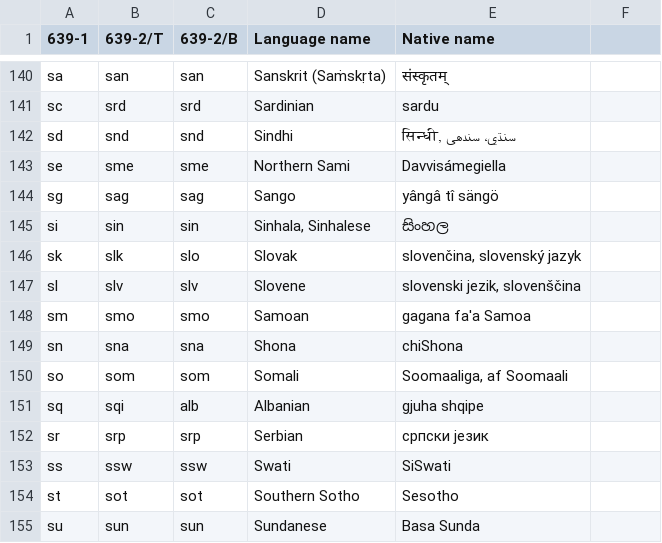
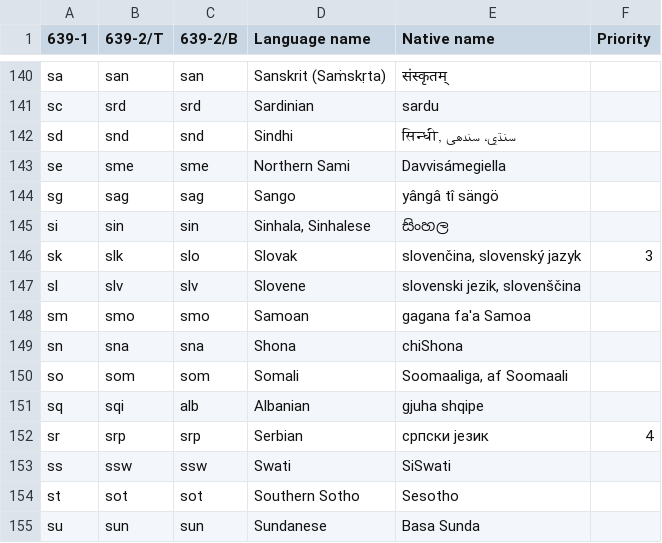
Before and after one commit to HighSparrowD/BlackLion, a CSV file: Instruments/DbTools/Languages.csv, drawn as a sheet; only a part is shown, gaps mark what is left out; the diff covers the shown part only.

```diff
--- a/Instruments/DbTools/Languages.csv
+++ b/Instruments/DbTools/Languages.csv
@@ -1 +1 @@
-639-1 ,639-2/T ,639-2/B ,Language name,Native name
+639-1 ,639-2/T ,639-2/B ,Language name,Native name,Priority
@@ -145,3 +145,3 @@ sg ,sag ,sag ,Sango ,yângâ tî sängö
 si ,sin ,sin ,"Sinhala, Sinhalese ",සිංහල
-sk ,slk ,slo ,Slovak ,"slovenčina, slovenský jazyk "
+sk ,slk ,slo ,Slovak ,"slovenčina, slovenský jazyk ",3
 sl ,slv ,slv ,Slovene ,"slovenski jezik, slovenščina "
@@ -151,3 +151,3 @@ so ,som ,som ,Somali ,"Soomaaliga, af Soomaali "
 sq ,sqi ,alb ,Albanian ,gjuha shqipe
-sr ,srp ,srp ,Serbian ,српски језик
+sr ,srp ,srp ,Serbian ,српски језик,4
 ss ,ssw ,ssw ,Swati ,SiSwati
```
Also changed, not shown: 6 edited cells elsewhere in this file, Instruments/DbTools/Output/CountriesEN.csv, Instruments/DbTools/Output/CountriesRU.csv, 5 other files.
